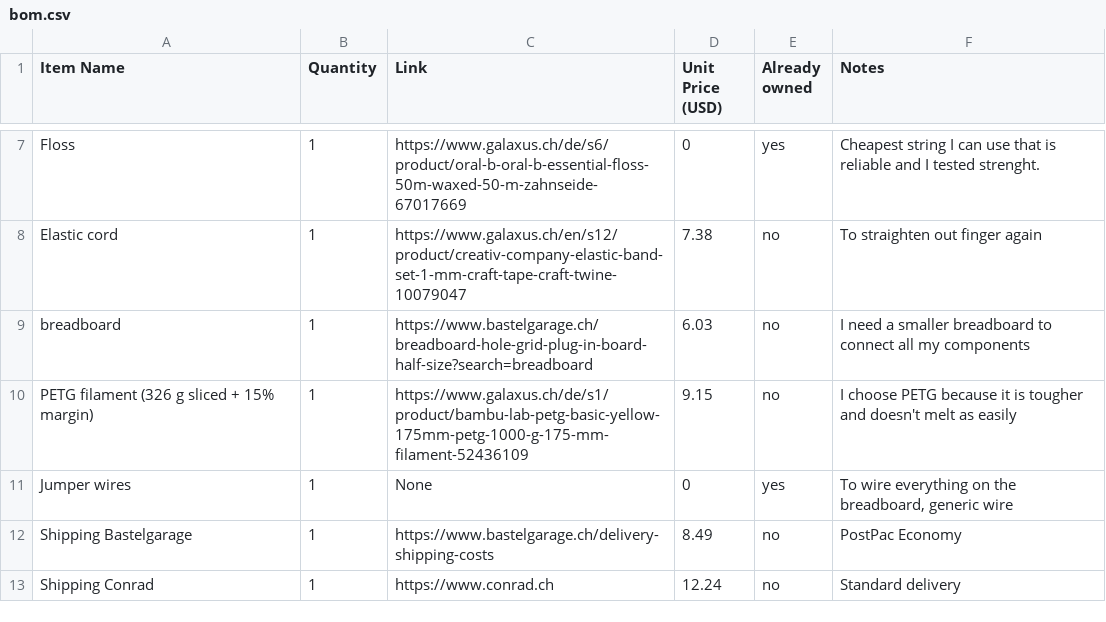
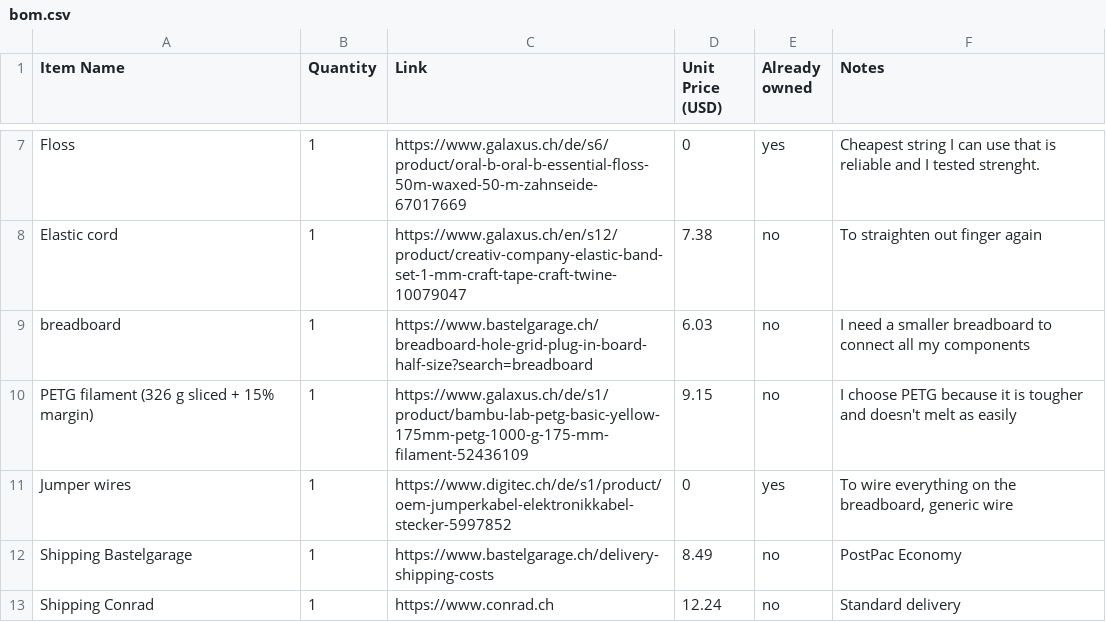
Before and after one commit to Toaster-lab/GestureMirror, a CSV file: bom.csv, drawn as a sheet; only a part is shown, gaps mark what is left out.

```diff
--- a/bom.csv
+++ b/bom.csv
@@ -10,3 +10,3 @@ breadboard,1,https://www.bastelgarage.ch/breadboard-hole-grid-plug-in-board-half
 PETG filament (326 g sliced + 15% margin),1,https://www.galaxus.ch/de/s1/product/bambu-lab-petg-basic-yellow-175mm-petg-1000-g-175-mm-filament-52436109,9.15,no,I choose PETG because it is tougher and doesn't melt as easily
-Jumper wires,1,None,0,yes,"To wire everything on the breadboard, generic wire"
+Jumper wires,1,https://www.digitec.ch/de/s1/product/oem-jumperkabel-elektronikkabel-stecker-5997852,0,yes,"To wire everything on the breadboard, generic wire"
 Shipping Bastelgarage,1,https://www.bastelgarage.ch/delivery-shipping-costs,8.49,no,PostPac Economy
```
Also changed, not shown: 4 other files.
